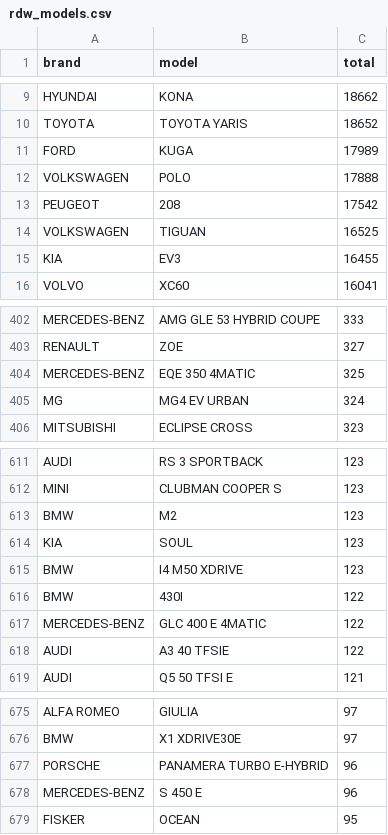
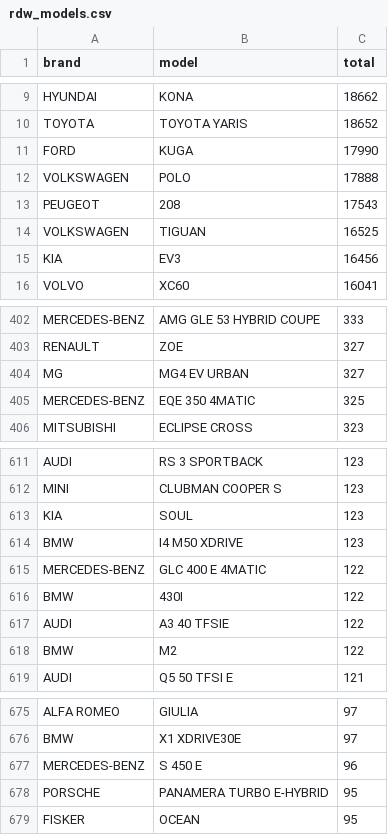
Before and after one commit to bowardzhang/VRS, a CSV file: data/Netherlands/rdw_models.csv, drawn as a sheet; only a part is shown, gaps mark what is left out; the diff covers the shown part only.

```diff
--- a/data/Netherlands/rdw_models.csv
+++ b/data/Netherlands/rdw_models.csv
@@ -10,7 +10,7 @@ HYUNDAI,KONA,18662
 TOYOTA,TOYOTA YARIS,18652
-FORD,KUGA,17989
+FORD,KUGA,17990
 VOLKSWAGEN,POLO,17888
-PEUGEOT,208,17542
+PEUGEOT,208,17543
 VOLKSWAGEN,TIGUAN,16525
-KIA,EV3,16455
+KIA,EV3,16456
 VOLVO,XC60,16041
@@ -403,4 +403,4 @@ MERCEDES-BENZ,AMG GLE 53 HYBRID COUPE,333
 RENAULT,ZOE,327
+MG,MG4 EV URBAN,327
 MERCEDES-BENZ,EQE 350 4MATIC,325
-MG,MG4 EV URBAN,324
 MITSUBISHI,ECLIPSE CROSS,323
@@ -612,8 +612,8 @@ AUDI,RS 3 SPORTBACK,123
 MINI,CLUBMAN COOPER S,123
-BMW,M2,123
 KIA,SOUL,123
 BMW,I4 M50 XDRIVE,123
+MERCEDES-BENZ,GLC 400 E 4MATIC,122
 BMW,430I,122
-MERCEDES-BENZ,GLC 400 E 4MATIC,122
 AUDI,A3 40 TFSIE,122
+BMW,M2,122
 AUDI,Q5 50 TFSI E,121
@@ -676,4 +676,4 @@ ALFA ROMEO,GIULIA,97
 BMW,X1 XDRIVE30E,97
-PORSCHE,PANAMERA TURBO E-HYBRID,96
 MERCEDES-BENZ,S 450 E,96
+PORSCHE,PANAMERA TURBO E-HYBRID,95
 FISKER,OCEAN,95
```
Also changed, not shown: 1 moved row and 10 edited cells elsewhere in this file, data/Netherlands/rdw_models_latest.csv, data/Netherlands/rdw_models_monthly.csv, 8 other files.
